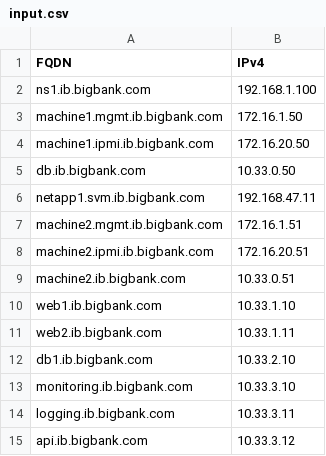
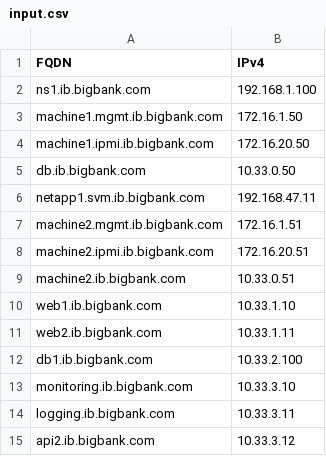
Before and after one commit to hrishin/dns-records, a CSV file: input.csv, drawn as a sheet.

Commit message:
Renaming api to api2 and update the record

```diff
--- a/input.csv
+++ b/input.csv
@@ -11,5 +11,5 @@ web1.ib.bigbank.com,10.33.1.10
 web2.ib.bigbank.com,10.33.1.11
-db1.ib.bigbank.com,10.33.2.10
+db1.ib.bigbank.com,10.33.2.100
 monitoring.ib.bigbank.com,10.33.3.10
 logging.ib.bigbank.com,10.33.3.11
-api.ib.bigbank.com,10.33.3.12
+api2.ib.bigbank.com,10.33.3.12
```
